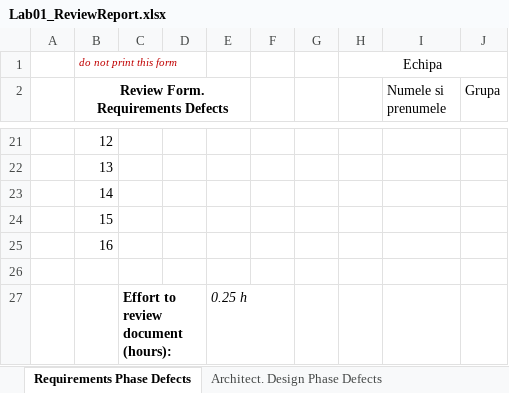
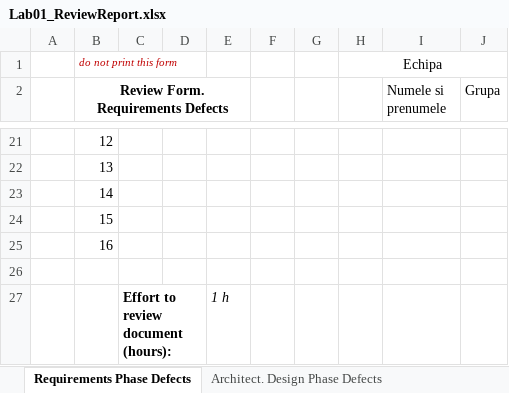
Before and after one commit to ioanachelaru/Software-systems-verification-and-validation, an Excel workbook: PizzaShop/Docs/Lab01/Lab01_ReviewReport.xlsx, sheet Requirements Phase Defects, drawn as a sheet; only a part is shown, gaps mark what is left out; values as stored, in another font and other column widths than the file's, no borders; the diff names each change by its address in the sheet, - before the commit and + after, or states it on an @@ line.

```diff
--- a/PizzaShop/Docs/Lab01/Lab01_ReviewReport.xlsx (sheet Requirements Phase Defects)
+++ b/PizzaShop/Docs/Lab01/Lab01_ReviewReport.xlsx (sheet Requirements Phase Defects)
-E27: 0.25 h
+E27: 1 h
```
Also changed, not shown: sheet Architect. Design Phase Defects, sheet Coding Phase Defects, sheet DynamicCodeAnalysis, 2 other files.
